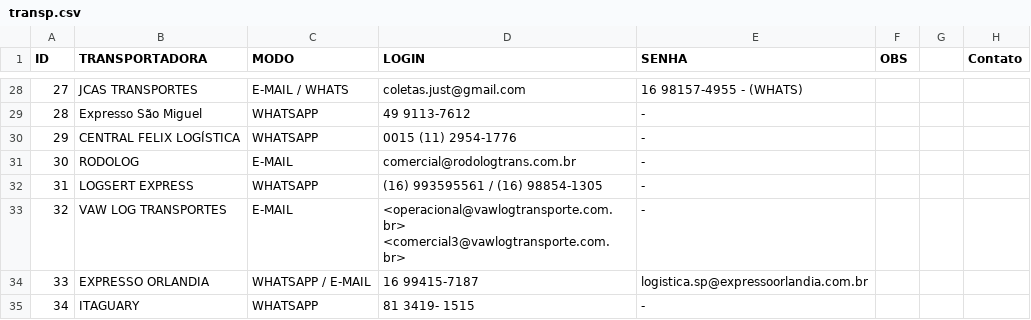
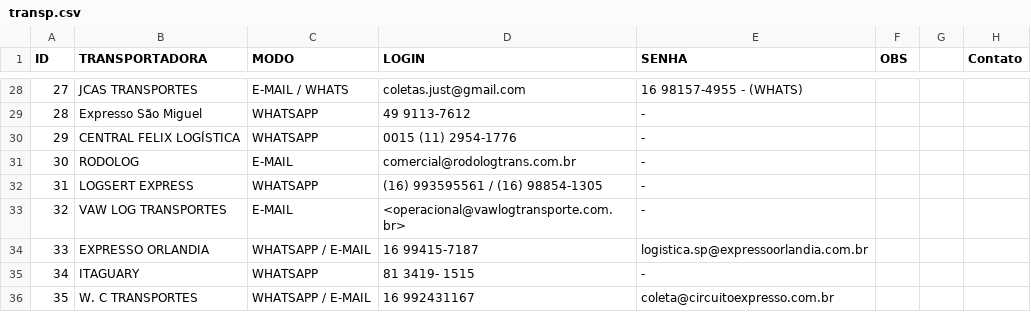
Before and after one commit to ExpMri2026/mri_autolab, a CSV file: csv/transp.csv, drawn as a sheet; only a part is shown, gaps mark what is left out; the shorter side is filled out with more unchanged rows.

Commit message:
Update transp.csv

```diff
--- a/csv/transp.csv
+++ b/csv/transp.csv
@@ -32,4 +32,3 @@
 31;LOGSERT EXPRESS;WHATSAPP;(16) 993595561 / (16) 98854-1305;-;;;
-32;VAW LOG TRANSPORTES;E-MAIL;"<operacional@vawlogtransporte.com.br>
-<comercial3@vawlogtransporte.com.br>";-;;;
+32;VAW LOG TRANSPORTES;E-MAIL;"<operacional@vawlogtransporte.com.br>";-;;;
 33;EXPRESSO ORLANDIA;WHATSAPP / E-MAIL;16 99415-7187;logistica.sp@expressoorlandia.com.br;;;
```
